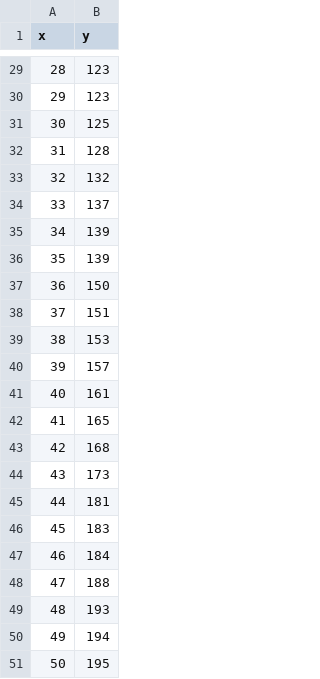
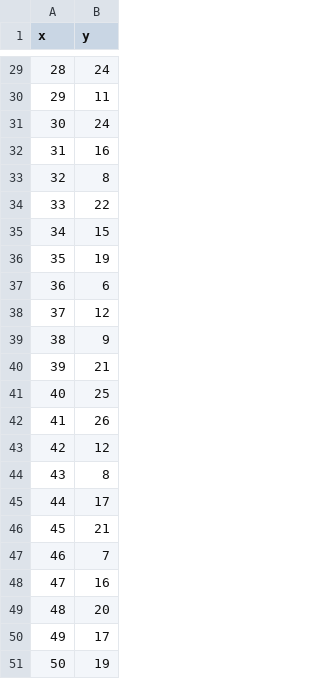
Before and after one commit to hassan701/CM--project, a CSV file: Datapionts.csv, drawn as a sheet; only a part is shown, gaps mark what is left out; the diff covers the shown part only.

```diff
--- a/Datapionts.csv
+++ b/Datapionts.csv
@@ -29,23 +29,23 @@ x,y
-28,123
-29,123
-30,125
-31,128
-32,132
-33,137
-34,139
-35,139
-36,150
-37,151
-38,153
-39,157
-40,161
-41,165
-42,168
-43,173
-44,181
-45,183
-46,184
-47,188
-48,193
-49,194
-50,195
+28,24
+29,11
+30,24
+31,16
+32,8
+33,22
+34,15
+35,19
+36,6
+37,12
+38,9
+39,21
+40,25
+41,26
+42,12
+43,8
+44,17
+45,21
+46,7
+47,16
+48,20
+49,17
+50,19
```
Also changed, not shown: 27 edited cells elsewhere in this file, 2 other files.
